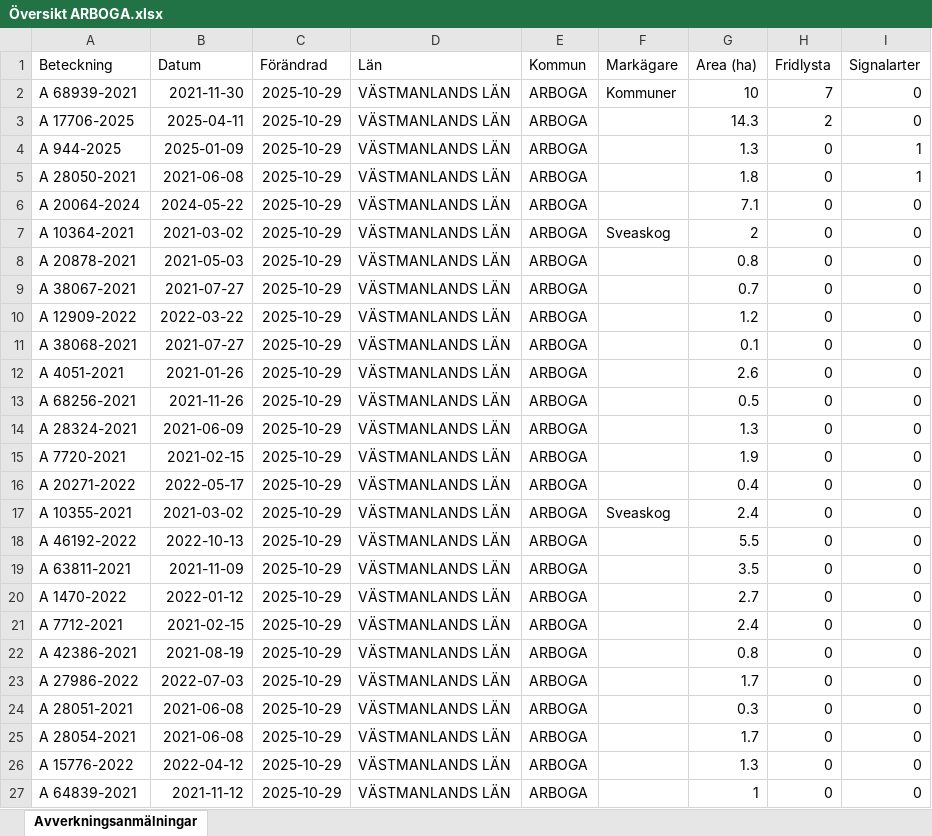
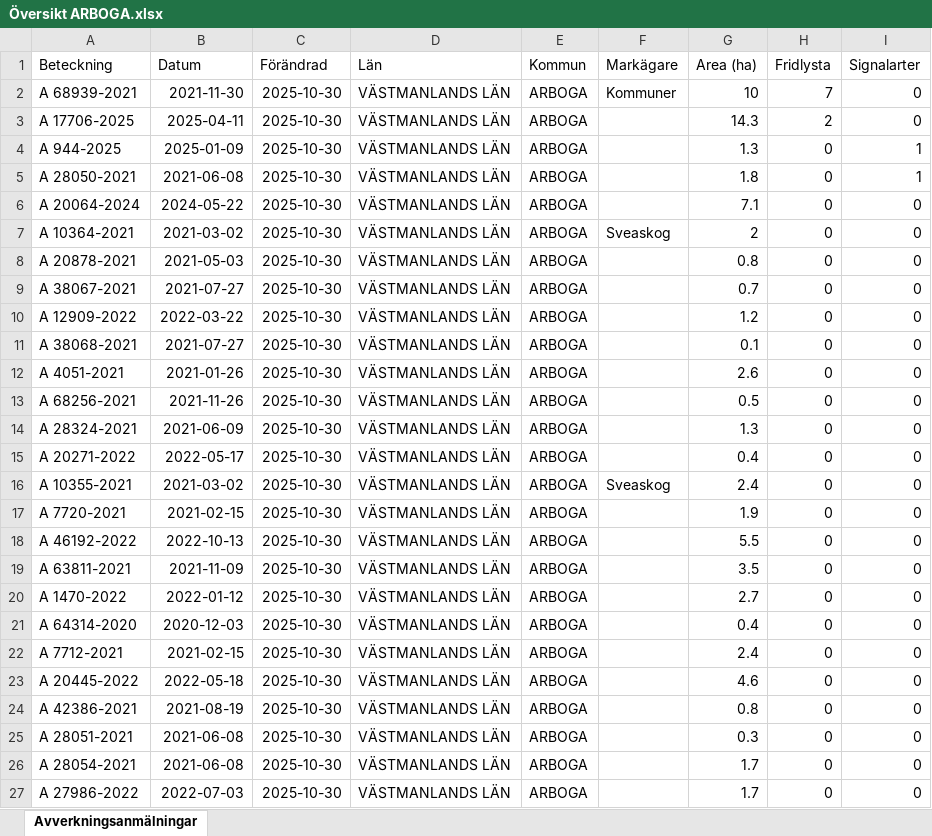
Before and after one commit to klasma/Logging_1984, an Excel workbook: Översikt ARBOGA.xlsx, sheet Avverkningsanmälningar, drawn as a sheet; only a part is shown; values as stored, in another font and other column widths than the file's, no borders; the diff covers the shown part only; the diff names each change by its address in the sheet, - before the commit and + after, or states it on an @@ line.

```diff
--- a/Översikt ARBOGA.xlsx (sheet Avverkningsanmälningar)
+++ b/Översikt ARBOGA.xlsx (sheet Avverkningsanmälningar)
-C2:C27 (Förändrad): 2025-10-29
+C2:C27 (Förändrad): 2025-10-30
-A15 (Beteckning): A 7720-2021
+A15 (Beteckning): A 20271-2022
-B15 (Datum): 2021-02-15
+B15 (Datum): 2022-05-17
-G15 (Area (ha)): 1.9
+G15 (Area (ha)): 0.4
-A16 (Beteckning): A 20271-2022
+A16 (Beteckning): A 10355-2021
-B16 (Datum): 2022-05-17
+B16 (Datum): 2021-03-02
-F16 (Markägare): (empty)
+F16 (Markägare): Sveaskog
-G16 (Area (ha)): 0.4
+G16 (Area (ha)): 2.4
-A17 (Beteckning): A 10355-2021
+A17 (Beteckning): A 7720-2021
-B17 (Datum): 2021-03-02
+B17 (Datum): 2021-02-15
-F17 (Markägare): Sveaskog
+F17 (Markägare): (empty)
-G17 (Area (ha)): 2.4
+G17 (Area (ha)): 1.9
-A21 (Beteckning): A 7712-2021
+A21 (Beteckning): A 64314-2020
-B21 (Datum): 2021-02-15
+B21 (Datum): 2020-12-03
-G21 (Area (ha)): 2.4
+G21 (Area (ha)): 0.4
-A22 (Beteckning): A 42386-2021
+A22 (Beteckning): A 7712-2021
-B22 (Datum): 2021-08-19
+B22 (Datum): 2021-02-15
-G22 (Area (ha)): 0.8
+G22 (Area (ha)): 2.4
-A23 (Beteckning): A 27986-2022
+A23 (Beteckning): A 20445-2022
-B23 (Datum): 2022-07-03
+B23 (Datum): 2022-05-18
-G23 (Area (ha)): 1.7
+G23 (Area (ha)): 4.6
-A24 (Beteckning): A 28051-2021
+A24 (Beteckning): A 42386-2021
-B24 (Datum): 2021-06-08
+B24 (Datum): 2021-08-19
-G24 (Area (ha)): 0.3
+G24 (Area (ha)): 0.8
-A25 (Beteckning): A 28054-2021
+A25 (Beteckning): A 28051-2021
-G25 (Area (ha)): 1.7
+G25 (Area (ha)): 0.3
-A26 (Beteckning): A 15776-2022
+A26 (Beteckning): A 28054-2021
-B26 (Datum): 2022-04-12
+B26 (Datum): 2021-06-08
-G26 (Area (ha)): 1.3
+G26 (Area (ha)): 1.7
-A27 (Beteckning): A 64839-2021
+A27 (Beteckning): A 27986-2022
-B27 (Datum): 2021-11-12
+B27 (Datum): 2022-07-03
-G27 (Area (ha)): 1
+G27 (Area (ha)): 1.7
```
Also changed, not shown: 738 edited cells elsewhere in this sheet, artfynd/A 10364-2021 artfynd.xlsx, artfynd/A 17706-2025 artfynd.xlsx, 31 other files.
